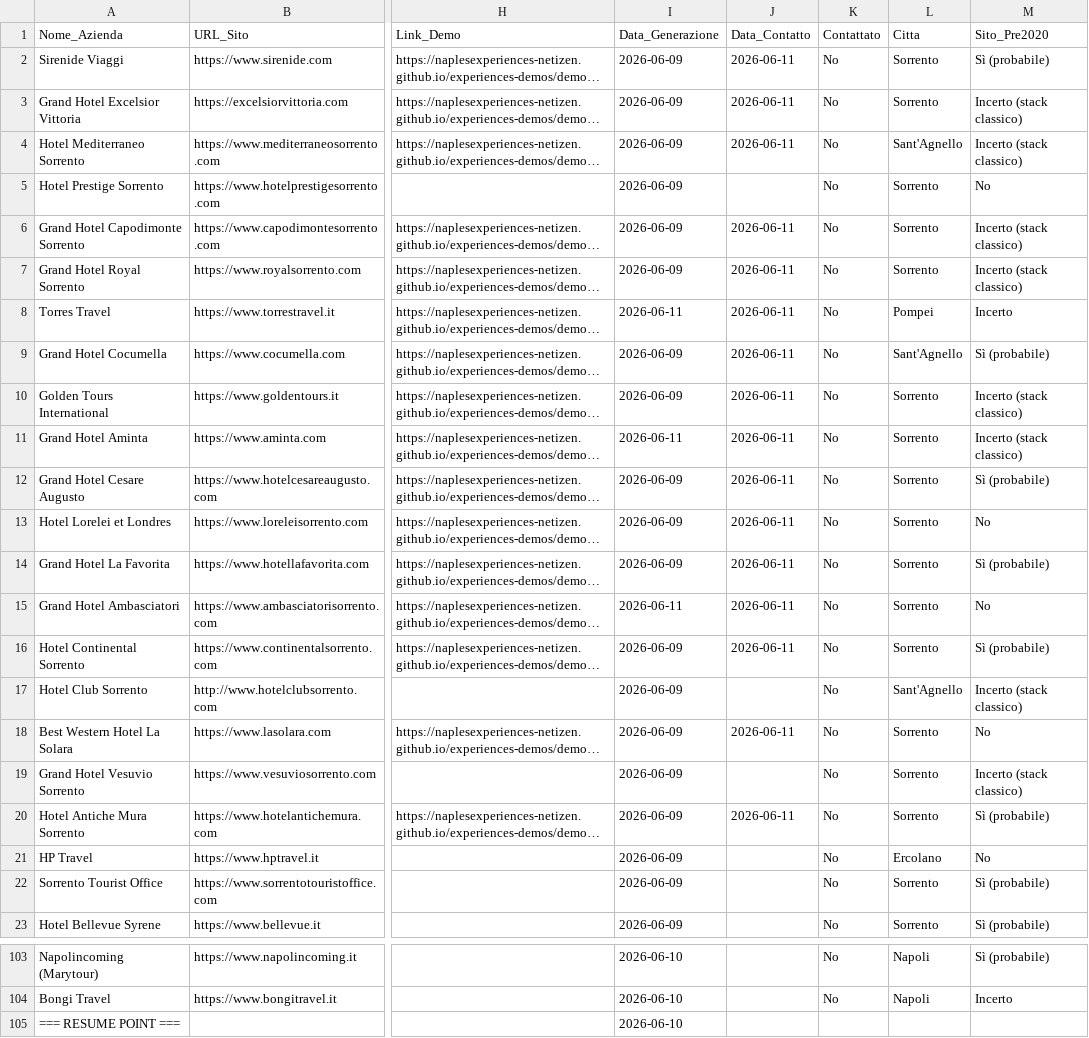
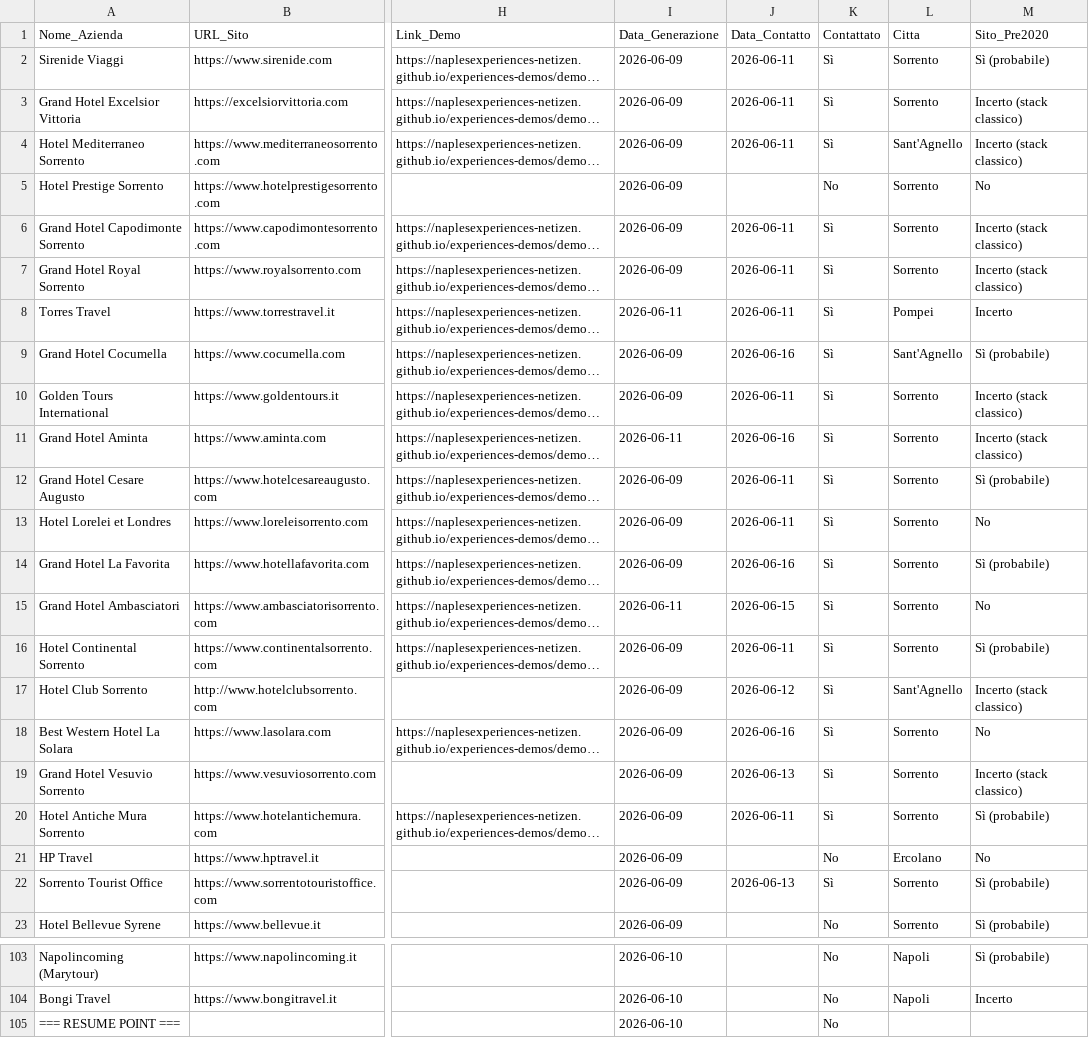
Before and after one commit to naplesexperiences-netizen/experiences-demos, a CSV file: demos/ricerca_clienti_csv/CSV_Golfo_Napoli_Sorrento.csv, drawn as a sheet; only a part is shown, gaps mark what is left out; long unchanged cells end in …; the diff covers the shown part only; the diff names each change by its address in the sheet, - before the commit and + after, or states it on an @@ line.

```diff
--- a/demos/ricerca_clienti_csv/CSV_Golfo_Napoli_Sorrento.csv
+++ b/demos/ricerca_clienti_csv/CSV_Golfo_Napoli_Sorrento.csv
-K2:K4 (Contattato): No
+K2:K4 (Contattato): Sì
-K6:K20 (Contattato): No
+K6:K20 (Contattato): Sì
-J9 (Data_Contatto): 2026-06-11
+J9 (Data_Contatto): 2026-06-16
-J11 (Data_Contatto): 2026-06-11
+J11 (Data_Contatto): 2026-06-16
-J14 (Data_Contatto): 2026-06-11
+J14 (Data_Contatto): 2026-06-16
-J15 (Data_Contatto): 2026-06-11
+J15 (Data_Contatto): 2026-06-15
-J17 (Data_Contatto): (empty)
+J17 (Data_Contatto): 2026-06-12
-J18 (Data_Contatto): 2026-06-11
+J18 (Data_Contatto): 2026-06-16
-J19 (Data_Contatto): (empty)
+J19 (Data_Contatto): 2026-06-13
-J22 (Data_Contatto): (empty)
+J22 (Data_Contatto): 2026-06-13
-K22 (Contattato): No
+K22 (Contattato): Sì
-K105 (Contattato): (empty)
+K105 (Contattato): No
```
Also changed, not shown: 38 edited cells elsewhere in this file, 1 other file.
